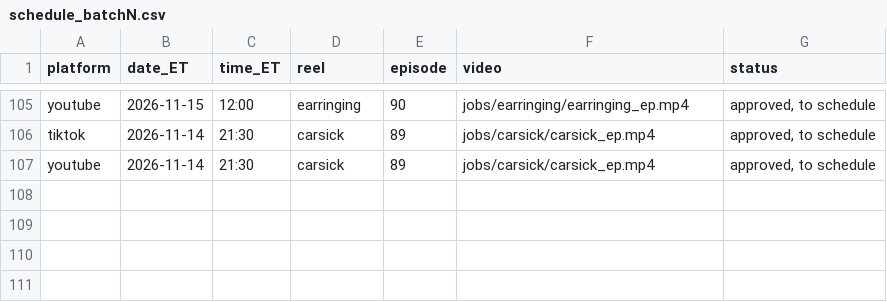
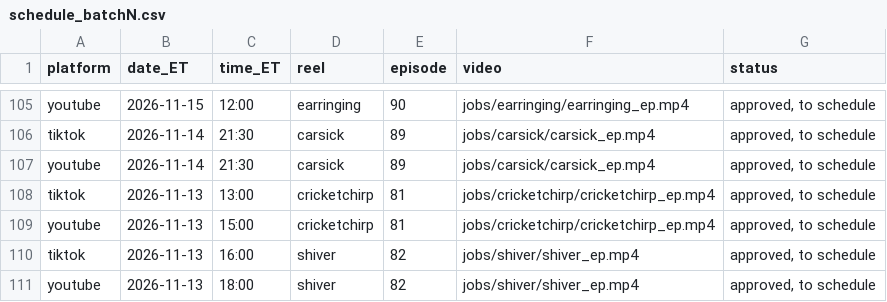
Before and after one commit to jiewei190-arch/reel-render, a CSV file: handoff/schedule_batchN.csv, drawn as a sheet; only a part is shown, gaps mark what is left out.

```diff
--- a/handoff/schedule_batchN.csv
+++ b/handoff/schedule_batchN.csv
@@ -107 +107,5 @@ tiktok,2026-11-14,21:30,carsick,89,jobs/carsick/carsick_ep.mp4,"approved, to sch
 youtube,2026-11-14,21:30,carsick,89,jobs/carsick/carsick_ep.mp4,"approved, to schedule"
+tiktok,2026-11-13,13:00,cricketchirp,81,jobs/cricketchirp/cricketchirp_ep.mp4,"approved, to schedule"
+youtube,2026-11-13,15:00,cricketchirp,81,jobs/cricketchirp/cricketchirp_ep.mp4,"approved, to schedule"
+tiktok,2026-11-13,16:00,shiver,82,jobs/shiver/shiver_ep.mp4,"approved, to schedule"
+youtube,2026-11-13,18:00,shiver,82,jobs/shiver/shiver_ep.mp4,"approved, to schedule"
```
Also changed, not shown: handoff/episodes.csv, 39 other files.
